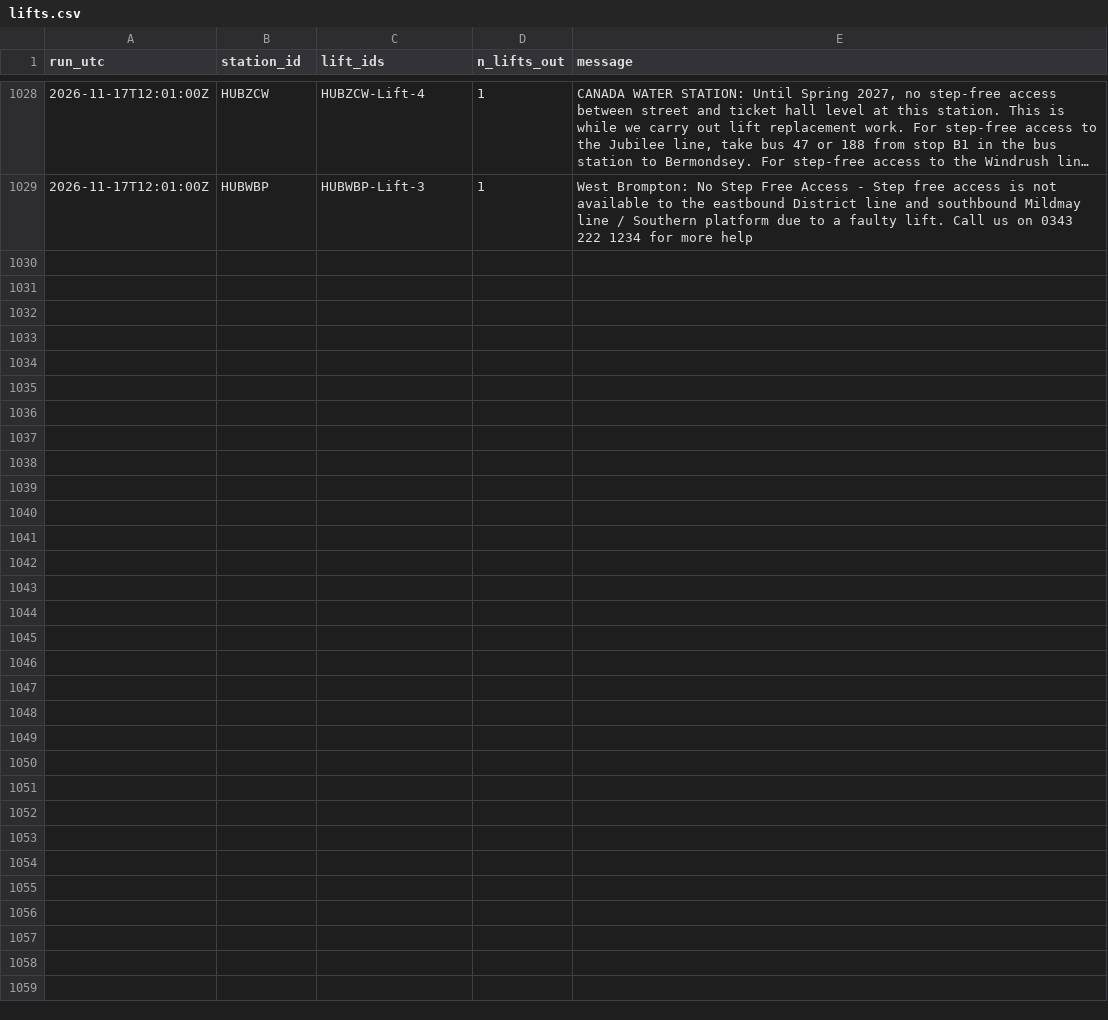
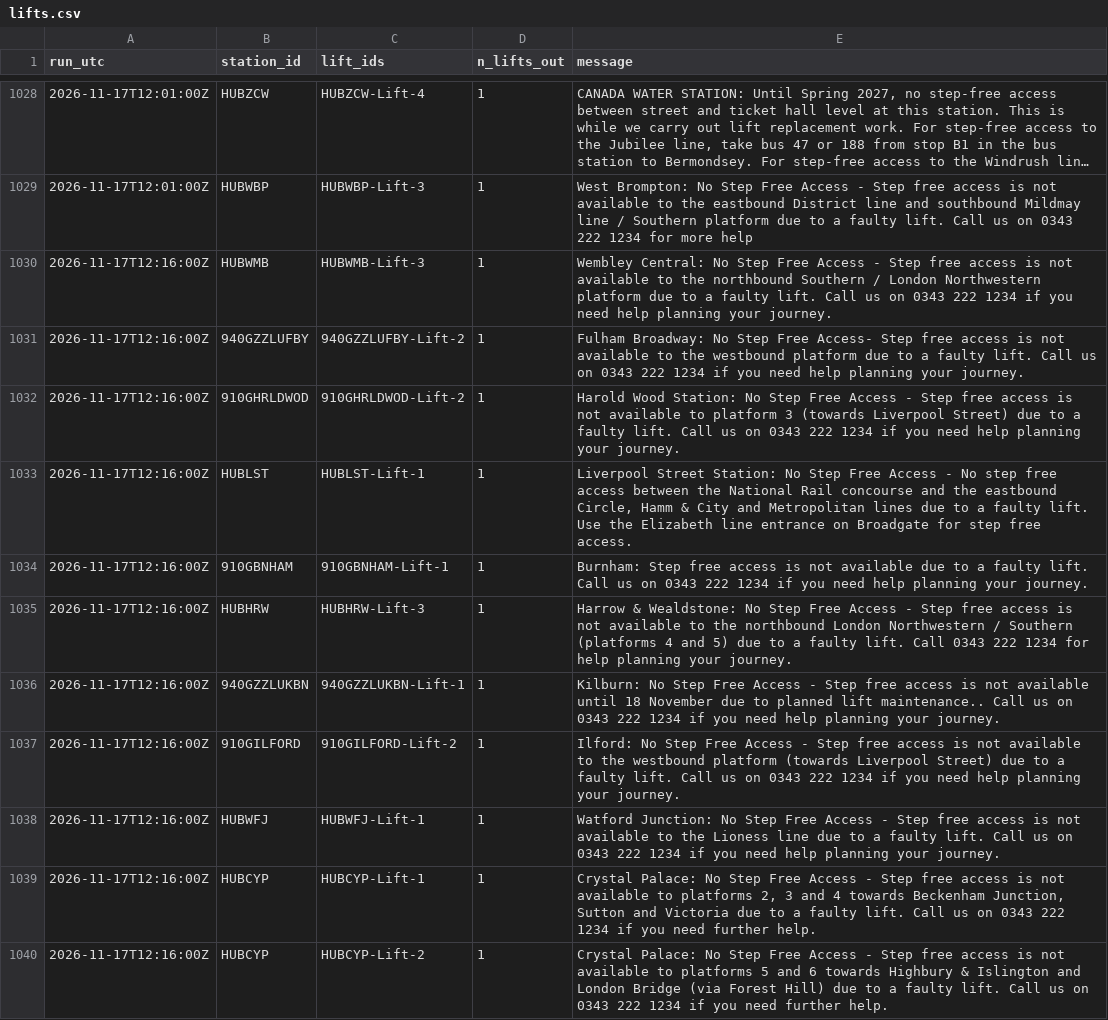
Before and after one commit to IbrahimJahwari/IbrahimJahwari.github.io, a CSV file: raw/2026-11-17/lifts.csv, drawn as a sheet; only a part is shown, gaps mark what is left out; long unchanged cells end in …; the diff covers the shown part only.

```diff
--- a/raw/2026-11-17/lifts.csv
+++ b/raw/2026-11-17/lifts.csv
@@ -1029 +1029,12 @@ run_utc,station_id,lift_ids,n_lifts_out,message
 2026-11-17T12:01:00Z,HUBWBP,HUBWBP-Lift-3,1,West Brompton: No Step Free Access - Step free access is not available to the eastbound District line and southbound Mildmay line / Southern platform due to a faulty lift. Call us on 0343 222 1234 for more help
+2026-11-17T12:16:00Z,HUBWMB,HUBWMB-Lift-3,1,Wembley Central: No Step Free Access - Step free access is not available to the northbound Southern / London Northwestern platform due to a faulty lift. Call us on 0343 222 1234 if you need help planning your journey.
+2026-11-17T12:16:00Z,940GZZLUFBY,940GZZLUFBY-Lift-2,1,Fulham Broadway: No Step Free Access- Step free access is not available to the westbound platform due to a faulty lift. Call us on 0343 222 1234 if you need help planning your journey.
+2026-11-17T12:16:00Z,910GHRLDWOD,910GHRLDWOD-Lift-2,1,Harold Wood Station: No Step Free Access - Step free access is not available to platform 3 (towards Liverpool Street) due to a faulty lift. Call us on 0343 222 1234 if you need help planning your journey.
+2026-11-17T12:16:00Z,HUBLST,HUBLST-Lift-1,1,"Liverpool Street Station: No Step Free Access - No step free access between the National Rail concourse and the eastbound Circle, Hamm & City and Metropolitan lines due to a faulty lift. Use the Elizabeth line entrance on Broadgate for step free access."
+2026-11-17T12:16:00Z,910GBNHAM,910GBNHAM-Lift-1,1,Burnham: Step free access is not available due to a faulty lift. Call us on 0343 222 1234 if you need help planning your journey.
+2026-11-17T12:16:00Z,HUBHRW,HUBHRW-Lift-3,1,Harrow & Wealdstone: No Step Free Access - Step free access is not available to the northbound London Northwestern / Southern (platforms 4 and 5) due to a faulty lift. Call 0343 222 1234 for help planning your journey.
+2026-11-17T12:16:00Z,940GZZLUKBN,940GZZLUKBN-Lift-1,1,Kilburn: No Step Free Access - Step free access is not available until 18 November due to planned lift maintenance.. Call us on 0343 222 1234 if you need help planning your journey.
+2026-11-17T12:16:00Z,910GILFORD,910GILFORD-Lift-2,1,Ilford: No Step Free Access - Step free access is not available to the westbound platform (towards Liverpool Street) due to a faulty lift. Call us on 0343 222 1234 if you need help planning your journey.
+2026-11-17T12:16:00Z,HUBWFJ,HUBWFJ-Lift-1,1,Watford Junction: No Step Free Access - Step free access is not available to the Lioness line due to a faulty lift. Call us on 0343 222 1234 if you need help planning your journey.
+2026-11-17T12:16:00Z,HUBCYP,HUBCYP-Lift-1,1,"Crystal Palace: No Step Free Access - Step free access is not available to platforms 2, 3 and 4 towards Beckenham Junction, Sutton and Victoria due to a faulty lift. Call us on 0343 222 1234 if you need further help."
+2026-11-17T12:16:00Z,HUBCYP,HUBCYP-Lift-2,1,Crystal Palace: No Step Free Access - Step free access is not available to platforms 5 and 6 towards Highbury & Islington and London Bridge (via Forest Hill) due to a faulty lift. Call us on 0343 222 1234 if you need further help.
```
Also changed, not shown: 10 added rows elsewhere in this file, raw/2026-11-17/collection_log.csv, raw/2026-11-17/line_status.csv, 6 other files.
